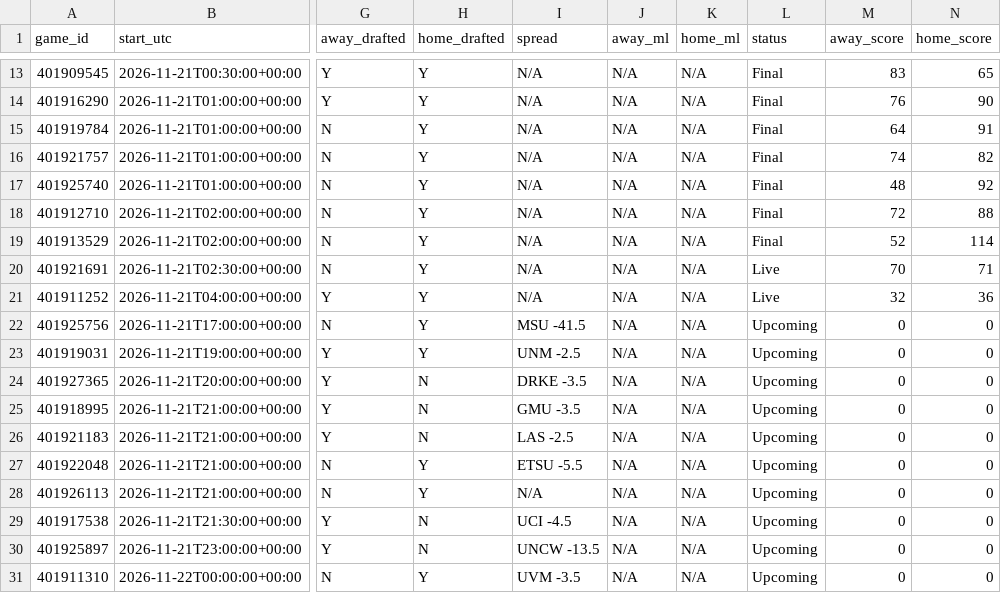
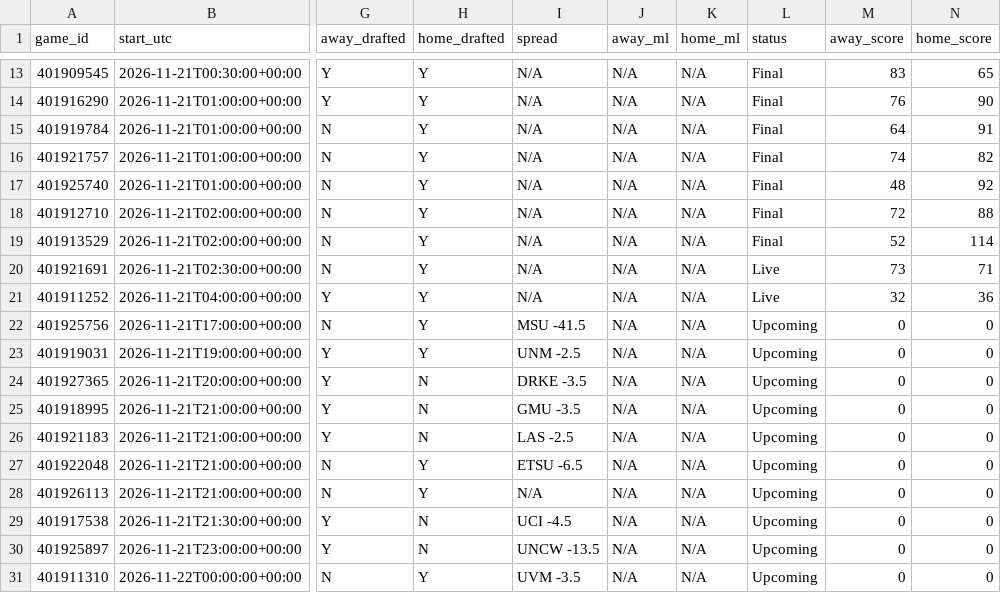
Before and after one commit to tmassa1/cbb-draft-league, a CSV file: data/upcoming_games.csv, drawn as a sheet; only a part is shown, gaps mark what is left out; the diff names each change by its address in the sheet, - before the commit and + after, or states it on an @@ line.

```diff
--- a/data/upcoming_games.csv
+++ b/data/upcoming_games.csv
-M20 (away_score): 70
+M20 (away_score): 73
-I27 (spread): ETSU -5.5
+I27 (spread): ETSU -6.5
```
